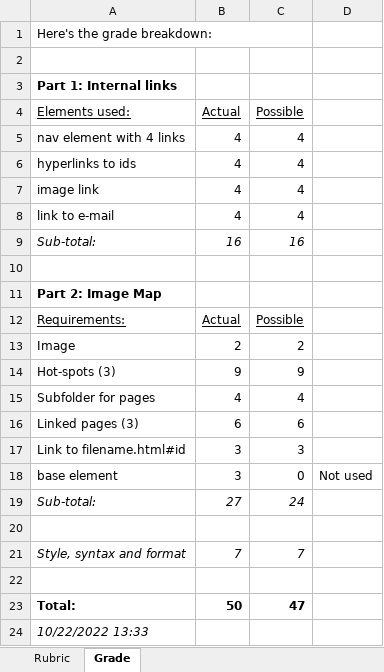
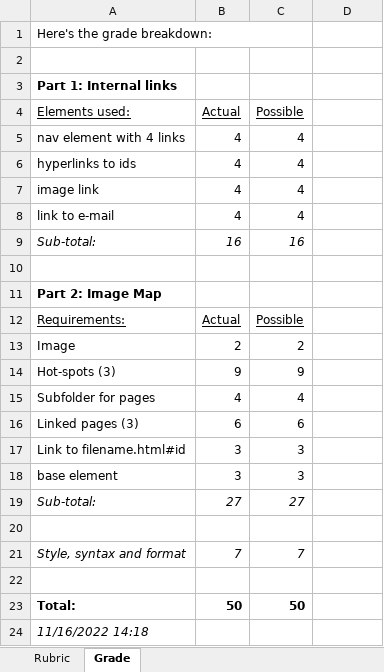
Before and after one commit to LCC-CIT/CIS195-CourseMaterials, an Excel workbook: LabStarters/Lab03/Lab3Rubric-CIS195.xlsx, sheet Grade, drawn as a sheet; values as stored, in another font and other column widths than the file's, no borders; the diff names each change by its address in the sheet, - before the commit and + after, or states it on an @@ line.

```diff
--- a/LabStarters/Lab03/Lab3Rubric-CIS195.xlsx (sheet Grade)
+++ b/LabStarters/Lab03/Lab3Rubric-CIS195.xlsx (sheet Grade)
-C18 (Possible): 0
+C18 (Possible): 3
-D18: Not used
+D18: (empty)
-C19 (Possible): 24
+C19 (Possible): 27
-C23 (Possible): 47
+C23 (Possible): 50
-A24 (Elements used:): 10/22/2022 13:33
+A24 (Elements used:): 11/16/2022 14:18
```
Also changed, not shown: LabStarters/Lab04/Lab4Rubric-CIS195.xlsx, 1 other file.
